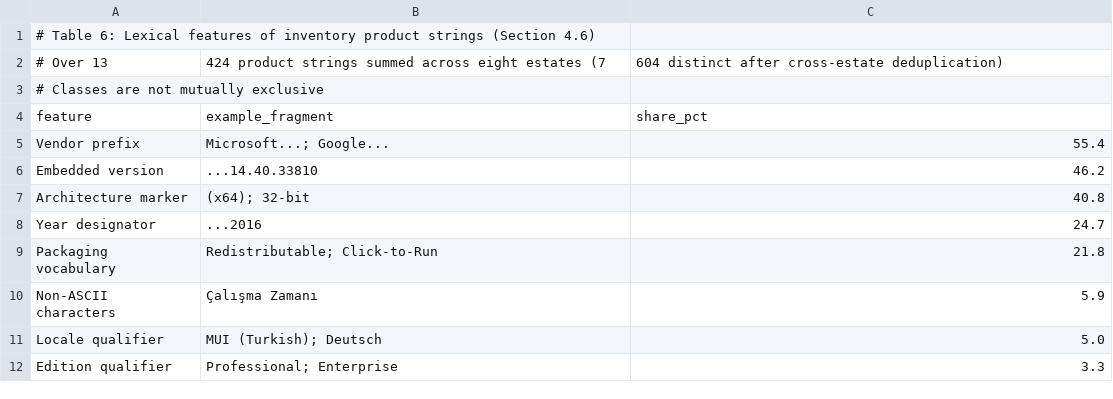
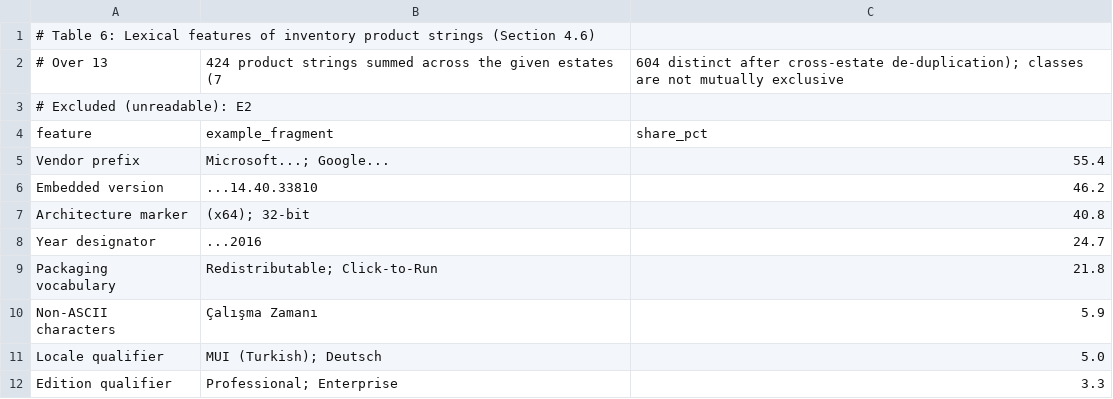
Before and after one commit to RakortAcademy/PeerjNetworkPaper, a CSV file: reproducibility/aggregate_data/table6_lexical_features.csv, drawn as a sheet.

```diff
--- a/reproducibility/aggregate_data/table6_lexical_features.csv
+++ b/reproducibility/aggregate_data/table6_lexical_features.csv
@@ -1,4 +1,4 @@
 # Table 6: Lexical features of inventory product strings (Section 4.6)
-# Over 13,424 product strings summed across eight estates (7,604 distinct after cross-estate deduplication)
-# Classes are not mutually exclusive
+# Over 13,424 product strings summed across the given estates (7,604 distinct after cross-estate de-duplication); classes are not mutually exclusive
+# Excluded (unreadable): E2
 feature,example_fragment,share_pct
```
Also changed, not shown: reproducibility/aggregate_data/estate_structure.csv, reproducibility/aggregate_data/table2_version_coverage.csv, 22 other files.
